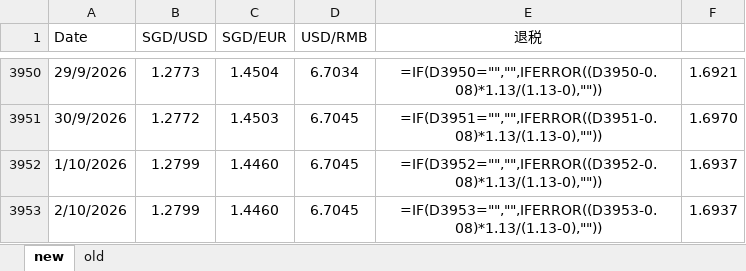
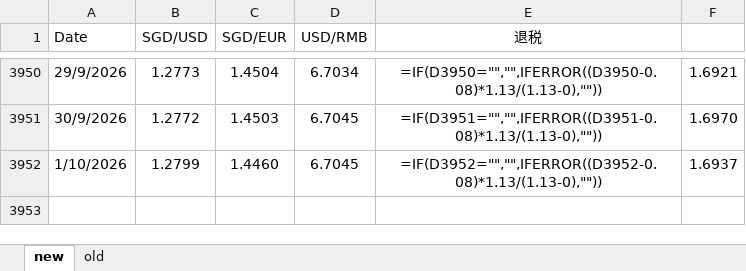
Before and after one commit to kokzeeho/fx-rate-sync, an Excel workbook: SGDUSD_Tracker.xlsx, sheet new, drawn as a sheet; only a part is shown, gaps mark what is left out; values as stored, in another font and other column widths than the file's, no borders; formulas without a stored value are shown as written; the diff names each change by its address in the sheet, - before the commit and + after, or states it on an @@ line.

Commit message:
Remove placeholder Oct 2 row (duplicate of Oct 1, not yet published)

```diff
--- a/SGDUSD_Tracker.xlsx (sheet new)
+++ b/SGDUSD_Tracker.xlsx (sheet new)
-row 3953: 2/10/2026 | 1.2799 | 1.4460 | 6.7045 | =IF(D3953="","",IFERROR((D3953-0.08)*1.13/(1.13-0),"")) | 1.6937
```
